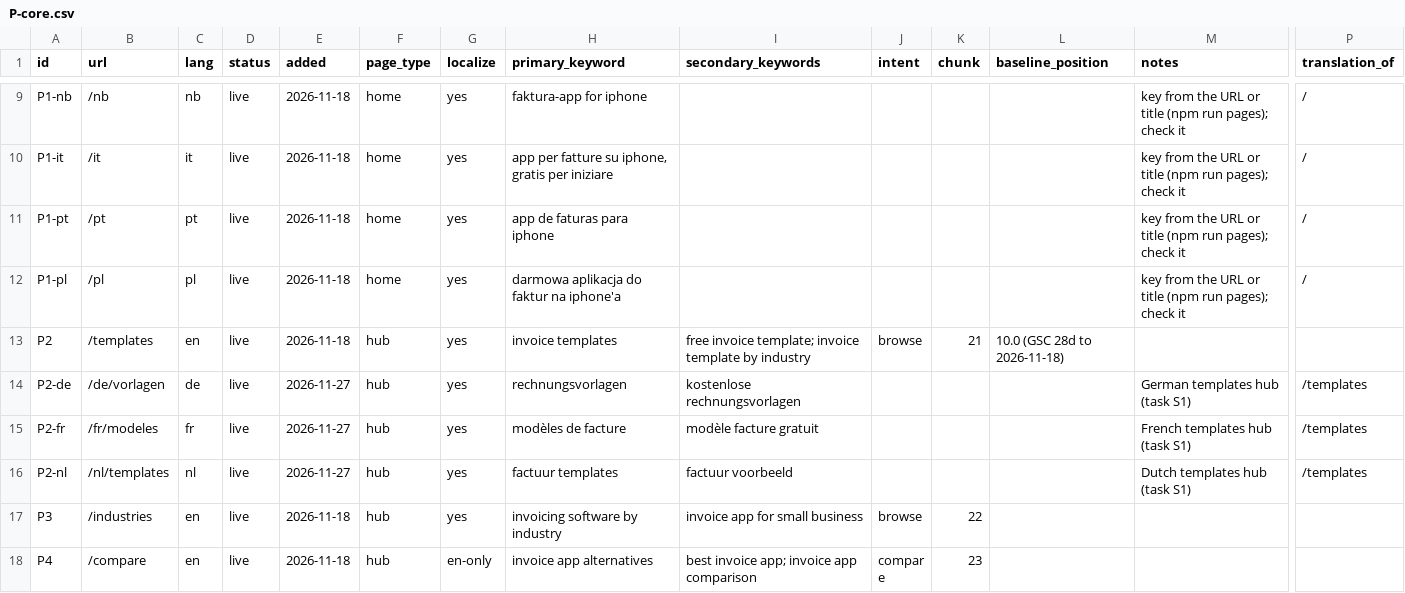
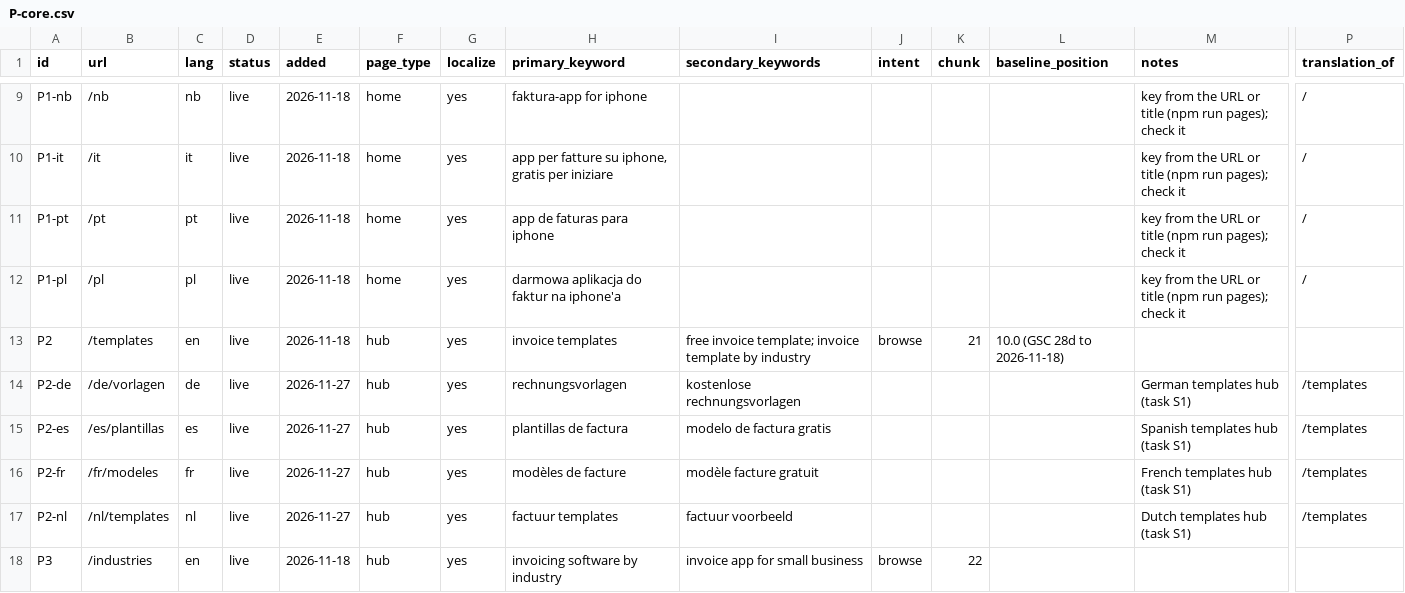
Before and after one commit to xgino/invoicor_web, a CSV file: seo/pages/P-core.csv, drawn as a sheet; only a part is shown, gaps mark what is left out; the shorter side is filled out with more unchanged rows; rows hold the shown columns only; the diff names each change by its address in the sheet, - before the commit and + after, or states it on an @@ line.

Commit message:
feat(seo): D1–D20 in Spanish, 8 pages under /es/plantillas (Verifactu 6 Oct 2028, B2B e-invoicing 2027/2028), 3 held for the missing IRPF retention line, 3 parked; Italian, Portuguese and Polish versions parked (SdI, certified software, KSeF) (R25)

```diff
--- a/seo/pages/P-core.csv
+++ b/seo/pages/P-core.csv
+row 15: P2-es | /es/plantillas | es | live | 2026-11-27 | hub | yes | plantillas de factura | modelo de factura gratis |  |  |  | Spanish templates hub (task S1) | /templates
```
Also changed, not shown: 12 other files.
